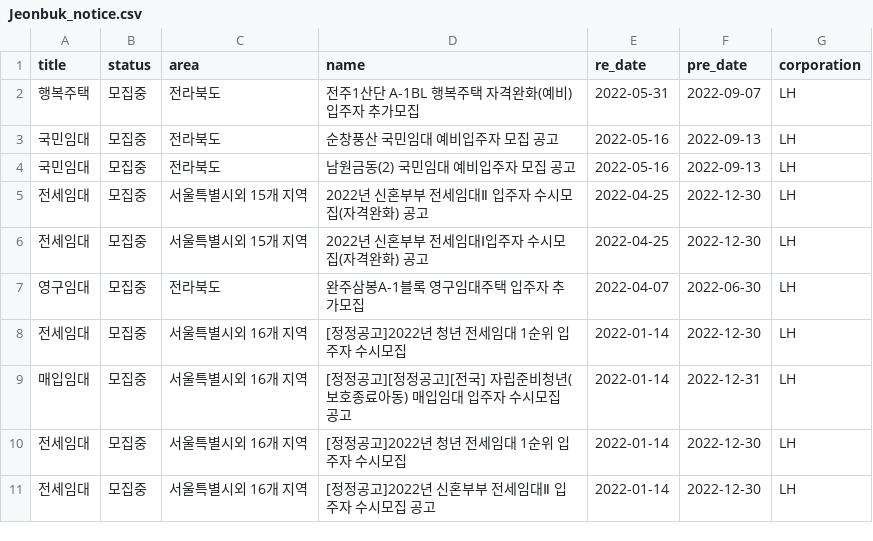
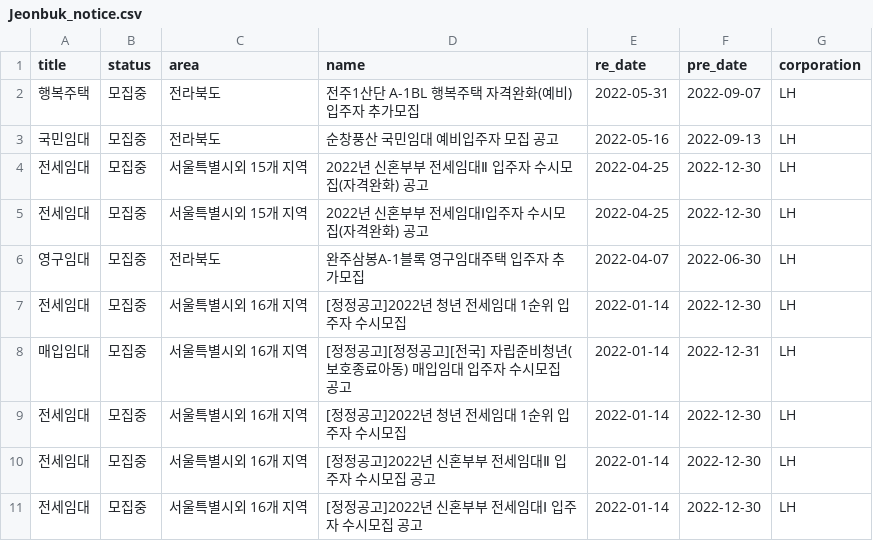
Before and after one commit to SiriN1234/my-home, a CSV file: app/crawl/region_data/Jeonbuk_notice.csv, drawn as a sheet; removed rows and columns are numbered as before the commit, all else as after; the diff names each change by its address in the sheet, - before the commit and + after, or states it on an @@ line.

```diff
--- a/app/crawl/region_data/Jeonbuk_notice.csv
+++ b/app/crawl/region_data/Jeonbuk_notice.csv
-row 4: 국민임대 | 모집중 | 전라북도 | 남원금동(2) 국민임대 예비입주자 모집 공고 | 2022-05-16 | 2022-09-13 | LH
+row 11: 전세임대 | 모집중 | 서울특별시외 16개 지역 | [정정공고]2022년 신혼부부 전세임대Ⅰ 입주자 수시모집 공고 | 2022-01-14 | 2022-12-30 | LH
```
Also changed, not shown: app/crawl/region_data/Busan_notice.csv, app/crawl/region_data/Gangwon_notice.csv, 13 other files.
